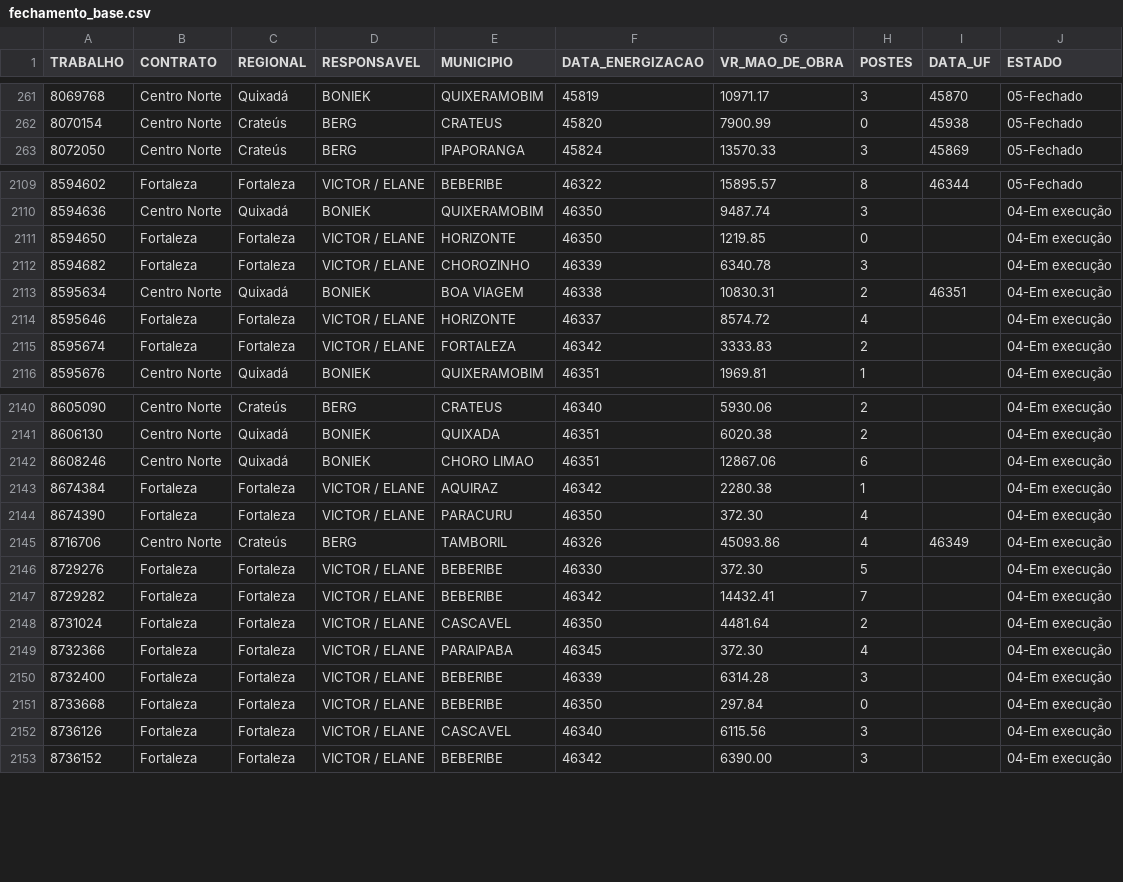
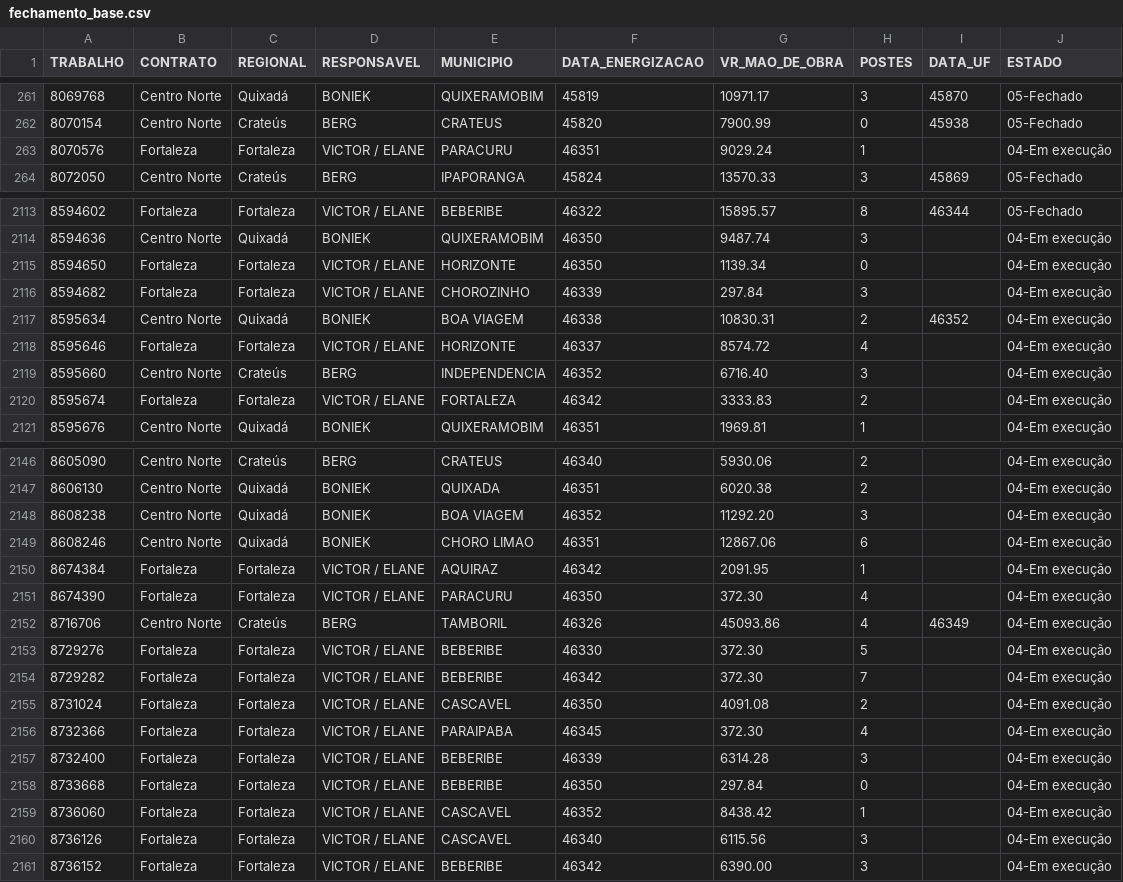
Before and after one commit to proenergy-cn/painel-obras, a CSV file: fechamento_base.csv, drawn as a sheet; only a part is shown, gaps mark what is left out; the diff covers the shown part only.

```diff
--- a/fechamento_base.csv
+++ b/fechamento_base.csv
@@ -262,2 +262,3 @@ TRABALHO,CONTRATO,REGIONAL,RESPONSAVEL,MUNICIPIO,DATA_ENERGIZACAO,VR_MAO_DE_OBRA
 8070154,Centro Norte,Crateús,BERG,CRATEUS,45820,7900.99,0,45938,05-Fechado
+8070576,Fortaleza,Fortaleza,VICTOR / ELANE,PARACURU,46351,9029.24,1,,04-Em execução
 8072050,Centro Norte,Crateús,BERG,IPAPORANGA,45824,13570.33,3,45869,05-Fechado
@@ -2110,6 +2114,7 @@ TRABALHO,CONTRATO,REGIONAL,RESPONSAVEL,MUNICIPIO,DATA_ENERGIZACAO,VR_MAO_DE_OBRA
 8594636,Centro Norte,Quixadá,BONIEK,QUIXERAMOBIM,46350,9487.74,3,,04-Em execução
-8594650,Fortaleza,Fortaleza,VICTOR / ELANE,HORIZONTE,46350,1219.85,0,,04-Em execução
-8594682,Fortaleza,Fortaleza,VICTOR / ELANE,CHOROZINHO,46339,6340.78,3,,04-Em execução
-8595634,Centro Norte,Quixadá,BONIEK,BOA VIAGEM,46338,10830.31,2,46351,04-Em execução
+8594650,Fortaleza,Fortaleza,VICTOR / ELANE,HORIZONTE,46350,1139.34,0,,04-Em execução
+8594682,Fortaleza,Fortaleza,VICTOR / ELANE,CHOROZINHO,46339,297.84,3,,04-Em execução
+8595634,Centro Norte,Quixadá,BONIEK,BOA VIAGEM,46338,10830.31,2,46352,04-Em execução
 8595646,Fortaleza,Fortaleza,VICTOR / ELANE,HORIZONTE,46337,8574.72,4,,04-Em execução
+8595660,Centro Norte,Crateús,BERG,INDEPENDENCIA,46352,6716.40,3,,04-Em execução
 8595674,Fortaleza,Fortaleza,VICTOR / ELANE,FORTALEZA,46342,3333.83,2,,04-Em execução
@@ -2141,4 +2147,5 @@ TRABALHO,CONTRATO,REGIONAL,RESPONSAVEL,MUNICIPIO,DATA_ENERGIZACAO,VR_MAO_DE_OBRA
 8606130,Centro Norte,Quixadá,BONIEK,QUIXADA,46351,6020.38,2,,04-Em execução
+8608238,Centro Norte,Quixadá,BONIEK,BOA VIAGEM,46352,11292.20,3,,04-Em execução
 8608246,Centro Norte,Quixadá,BONIEK,CHORO LIMAO,46351,12867.06,6,,04-Em execução
-8674384,Fortaleza,Fortaleza,VICTOR / ELANE,AQUIRAZ,46342,2280.38,1,,04-Em execução
+8674384,Fortaleza,Fortaleza,VICTOR / ELANE,AQUIRAZ,46342,2091.95,1,,04-Em execução
 8674390,Fortaleza,Fortaleza,VICTOR / ELANE,PARACURU,46350,372.30,4,,04-Em execução
@@ -2146,4 +2153,4 @@ TRABALHO,CONTRATO,REGIONAL,RESPONSAVEL,MUNICIPIO,DATA_ENERGIZACAO,VR_MAO_DE_OBRA
 8729276,Fortaleza,Fortaleza,VICTOR / ELANE,BEBERIBE,46330,372.30,5,,04-Em execução
-8729282,Fortaleza,Fortaleza,VICTOR / ELANE,BEBERIBE,46342,14432.41,7,,04-Em execução
-8731024,Fortaleza,Fortaleza,VICTOR / ELANE,CASCAVEL,46350,4481.64,2,,04-Em execução
+8729282,Fortaleza,Fortaleza,VICTOR / ELANE,BEBERIBE,46342,372.30,7,,04-Em execução
+8731024,Fortaleza,Fortaleza,VICTOR / ELANE,CASCAVEL,46350,4091.08,2,,04-Em execução
 8732366,Fortaleza,Fortaleza,VICTOR / ELANE,PARAIPABA,46345,372.30,4,,04-Em execução
@@ -2151,2 +2158,3 @@ TRABALHO,CONTRATO,REGIONAL,RESPONSAVEL,MUNICIPIO,DATA_ENERGIZACAO,VR_MAO_DE_OBRA
 8733668,Fortaleza,Fortaleza,VICTOR / ELANE,BEBERIBE,46350,297.84,0,,04-Em execução
+8736060,Fortaleza,Fortaleza,VICTOR / ELANE,CASCAVEL,46352,8438.42,1,,04-Em execução
 8736126,Fortaleza,Fortaleza,VICTOR / ELANE,CASCAVEL,46340,6115.56,3,,04-Em execução
```
Also changed, not shown: 4 added rows and 19 edited cells elsewhere in this file, 3 other files.
